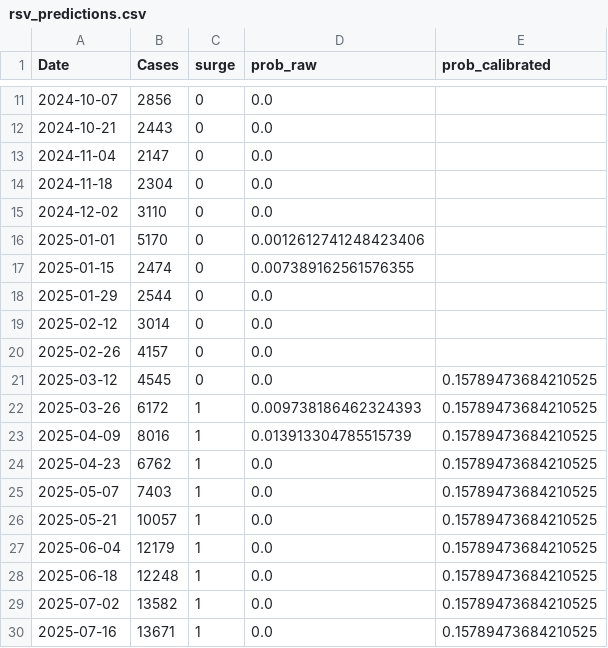
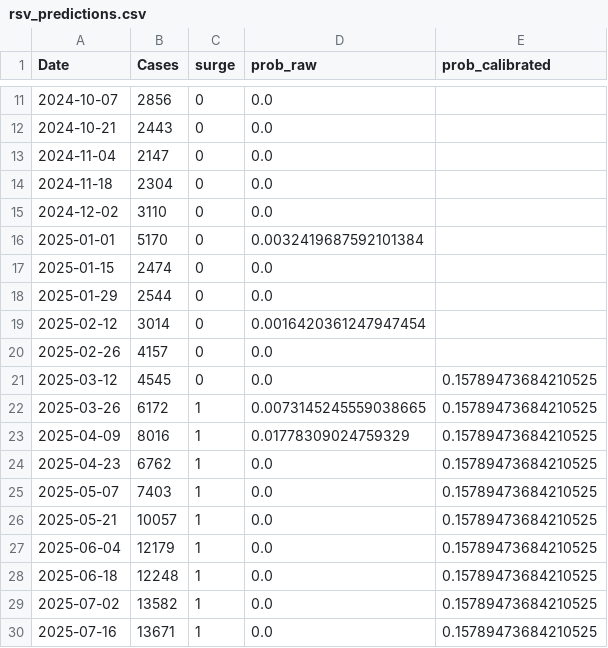
Before and after one commit to SU-IST707-SP26/group-project-inferra, a CSV file: inferra_dashboard/data/rsv_predictions.csv, drawn as a sheet; only a part is shown, gaps mark what is left out.

```diff
--- a/inferra_dashboard/data/rsv_predictions.csv
+++ b/inferra_dashboard/data/rsv_predictions.csv
@@ -15,10 +15,10 @@ Date,Cases,surge,prob_raw,prob_calibrated
 2024-12-02,3110,0,0.0,
-2025-01-01,5170,0,0.0012612741248423406,
-2025-01-15,2474,0,0.007389162561576355,
+2025-01-01,5170,0,0.0032419687592101384,
+2025-01-15,2474,0,0.0,
 2025-01-29,2544,0,0.0,
-2025-02-12,3014,0,0.0,
+2025-02-12,3014,0,0.0016420361247947454,
 2025-02-26,4157,0,0.0,
 2025-03-12,4545,0,0.0,0.15789473684210525
-2025-03-26,6172,1,0.009738186462324393,0.15789473684210525
-2025-04-09,8016,1,0.013913304785515739,0.15789473684210525
+2025-03-26,6172,1,0.0073145245559038665,0.15789473684210525
+2025-04-09,8016,1,0.01778309024759329,0.15789473684210525
 2025-04-23,6762,1,0.0,0.15789473684210525
```
Also changed, not shown: inferra_dashboard/data/feature_importance.csv, inferra_dashboard/data/horizon_results.csv, 5 other files.
